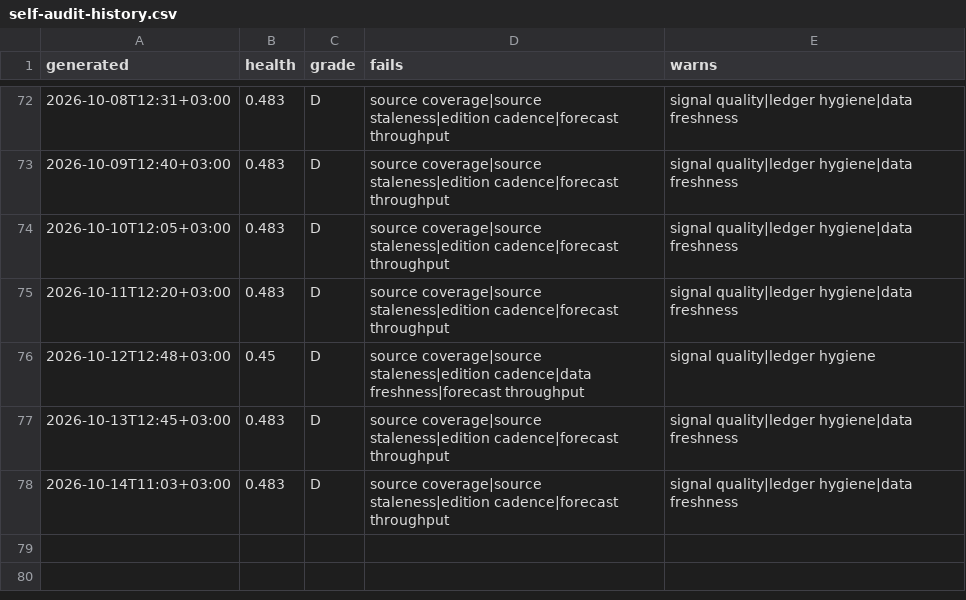
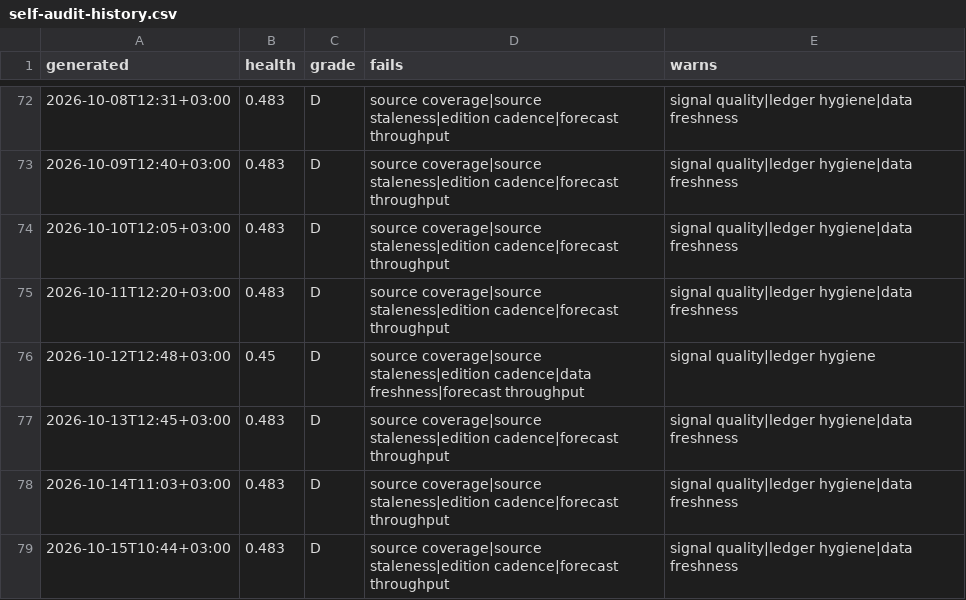
Before and after one commit to ogcollyns-creator/ea-hospitality-pulse, a CSV file: radar/out/self-audit-history.csv, drawn as a sheet; only a part is shown, gaps mark what is left out.

Commit message:
Self-audit 2026-10-15 07:44 UTC

```diff
--- a/radar/out/self-audit-history.csv
+++ b/radar/out/self-audit-history.csv
@@ -78 +78,2 @@ generated,health,grade,fails,warns
 2026-10-14T11:03+03:00,0.483,D,source coverage|source staleness|edition cadence|forecast throughput,signal quality|ledger hygiene|data freshness
+2026-10-15T10:44+03:00,0.483,D,source coverage|source staleness|edition cadence|forecast throughput,signal quality|ledger hygiene|data freshness
```
Also changed, not shown: 2 other files.
